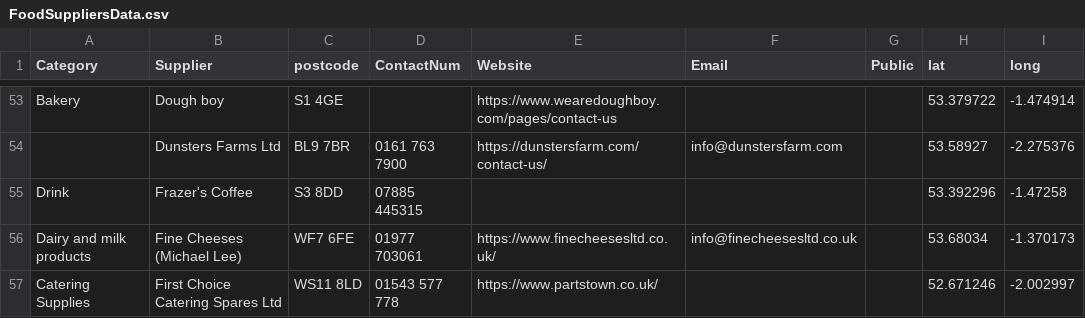
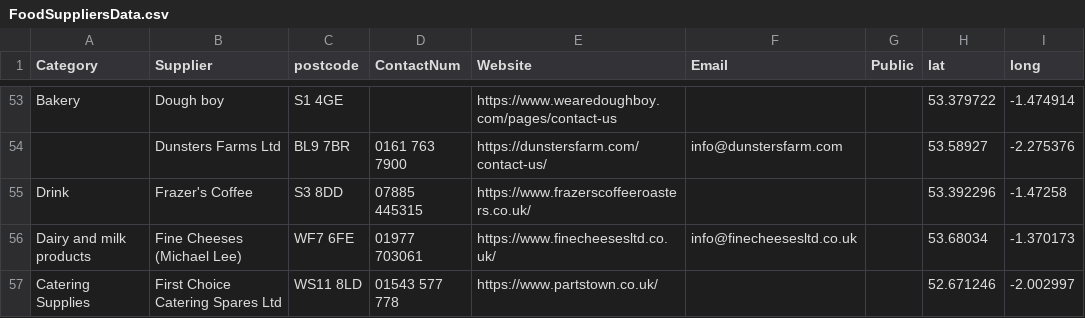
Before and after one commit to NiddCN/FoodSuppliers, a CSV file: Data/FoodSuppliersData.csv, drawn as a sheet; only a part is shown, gaps mark what is left out.

Commit message:
Automated update of CSV

```diff
--- a/Data/FoodSuppliersData.csv
+++ b/Data/FoodSuppliersData.csv
@@ -54,3 +54,3 @@ Bakery,Dough boy,S1 4GE,,https://www.wearedoughboy.com/pages/contact-us,,,53.379
 ,Dunsters Farms Ltd,BL9 7BR,0161 763 7900,https://dunstersfarm.com/contact-us/,info@dunstersfarm.com,,53.58927,-2.275376
-Drink,Frazer's Coffee,S3 8DD,07885 445315,,,,53.392296,-1.47258
+Drink,Frazer's Coffee,S3 8DD,07885 445315,https://www.frazerscoffeeroasters.co.uk/,,,53.392296,-1.47258
 Dairy and milk products,Fine Cheeses (Michael Lee),WF7 6FE,01977 703061,https://www.finecheesesltd.co.uk/,info@finecheesesltd.co.uk,,53.68034,-1.370173
```
